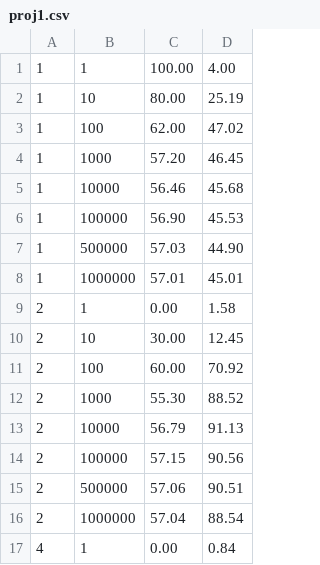
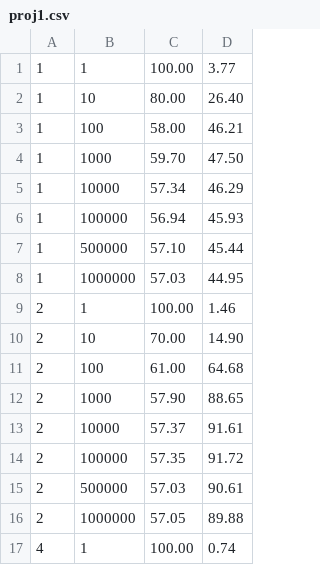
Before and after one commit to mihir006/mihir006, a CSV file: proj1.csv, drawn as a sheet; only a part is shown; the diff covers the shown part only.

Commit message:
file

```diff
--- a/proj1.csv
+++ b/proj1.csv
@@ -1,17 +1,17 @@
- 1 ,        1 , 100.00 ,   4.00
- 1 ,       10 ,  80.00 ,  25.19
- 1 ,      100 ,  62.00 ,  47.02
- 1 ,     1000 ,  57.20 ,  46.45
- 1 ,    10000 ,  56.46 ,  45.68
- 1 ,   100000 ,  56.90 ,  45.53
- 1 ,   500000 ,  57.03 ,  44.90
- 1 ,  1000000 ,  57.01 ,  45.01
- 2 ,        1 ,   0.00 ,   1.58
- 2 ,       10 ,  30.00 ,  12.45
- 2 ,      100 ,  60.00 ,  70.92
- 2 ,     1000 ,  55.30 ,  88.52
- 2 ,    10000 ,  56.79 ,  91.13
- 2 ,   100000 ,  57.15 ,  90.56
- 2 ,   500000 ,  57.06 ,  90.51
- 2 ,  1000000 ,  57.04 ,  88.54
- 4 ,        1 ,   0.00 ,   0.84
+ 1 ,        1 , 100.00 ,   3.77
+ 1 ,       10 ,  80.00 ,  26.40
+ 1 ,      100 ,  58.00 ,  46.21
+ 1 ,     1000 ,  59.70 ,  47.50
+ 1 ,    10000 ,  57.34 ,  46.29
+ 1 ,   100000 ,  56.94 ,  45.93
+ 1 ,   500000 ,  57.10 ,  45.44
+ 1 ,  1000000 ,  57.03 ,  44.95
+ 2 ,        1 , 100.00 ,   1.46
+ 2 ,       10 ,  70.00 ,  14.90
+ 2 ,      100 ,  61.00 ,  64.68
+ 2 ,     1000 ,  57.90 ,  88.65
+ 2 ,    10000 ,  57.37 ,  91.61
+ 2 ,   100000 ,  57.35 ,  91.72
+ 2 ,   500000 ,  57.03 ,  90.61
+ 2 ,  1000000 ,  57.05 ,  89.88
+ 4 ,        1 , 100.00 ,   0.74
```
Also changed, not shown: 44 edited cells elsewhere in this file.
